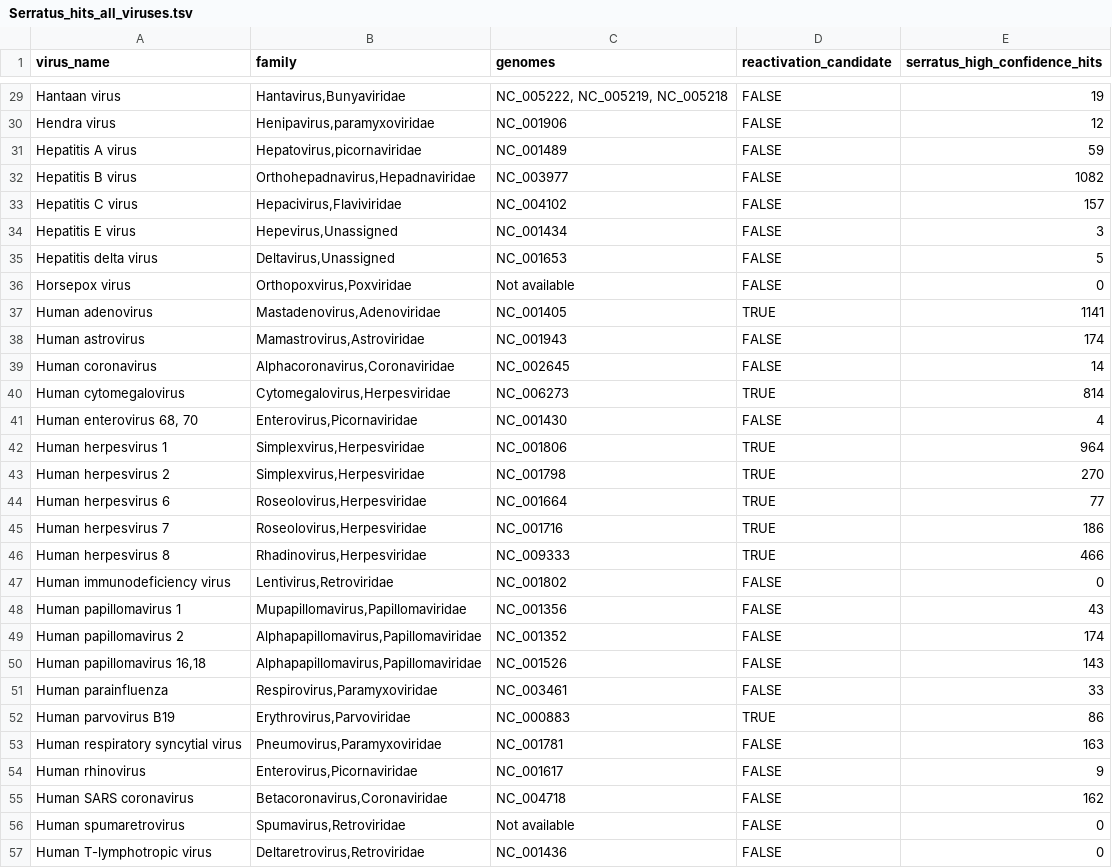
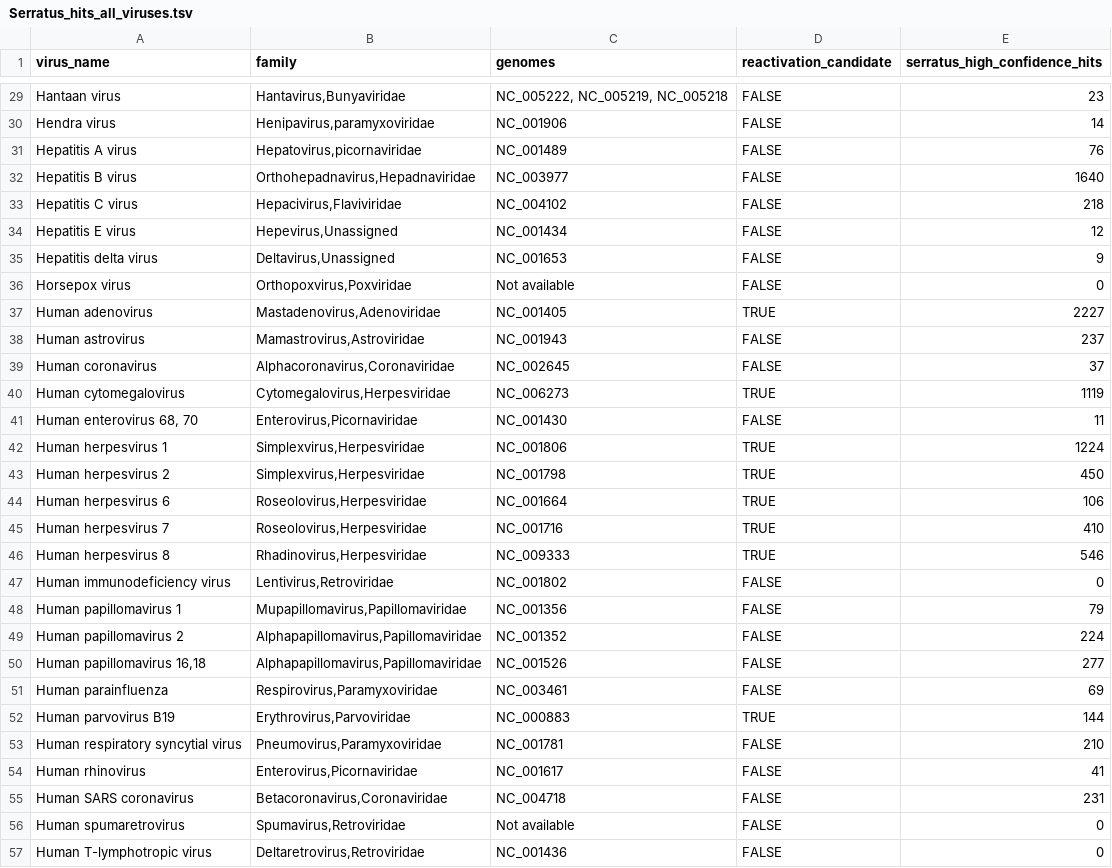
Before and after one commit to caleblareau/serratus-reactivation-screen, a TSV file: output/Serratus_hits_all_viruses.tsv, drawn as a sheet; only a part is shown, gaps mark what is left out; the diff covers the shown part only; the diff names each change by its address in the sheet, - before the commit and + after, or states it on an @@ line.

```diff
--- a/output/Serratus_hits_all_viruses.tsv
+++ b/output/Serratus_hits_all_viruses.tsv
-E29 (serratus_high_confidence_hits): 19
+E29 (serratus_high_confidence_hits): 23
-E30 (serratus_high_confidence_hits): 12
+E30 (serratus_high_confidence_hits): 14
-E31 (serratus_high_confidence_hits): 59
+E31 (serratus_high_confidence_hits): 76
-E32 (serratus_high_confidence_hits): 1082
+E32 (serratus_high_confidence_hits): 1640
-E33 (serratus_high_confidence_hits): 157
+E33 (serratus_high_confidence_hits): 218
-E34 (serratus_high_confidence_hits): 3
+E34 (serratus_high_confidence_hits): 12
-E35 (serratus_high_confidence_hits): 5
+E35 (serratus_high_confidence_hits): 9
-E37 (serratus_high_confidence_hits): 1141
+E37 (serratus_high_confidence_hits): 2227
-E38 (serratus_high_confidence_hits): 174
+E38 (serratus_high_confidence_hits): 237
-E39 (serratus_high_confidence_hits): 14
+E39 (serratus_high_confidence_hits): 37
-E40 (serratus_high_confidence_hits): 814
+E40 (serratus_high_confidence_hits): 1119
-E41 (serratus_high_confidence_hits): 4
+E41 (serratus_high_confidence_hits): 11
-E42 (serratus_high_confidence_hits): 964
+E42 (serratus_high_confidence_hits): 1224
-E43 (serratus_high_confidence_hits): 270
+E43 (serratus_high_confidence_hits): 450
-E44 (serratus_high_confidence_hits): 77
+E44 (serratus_high_confidence_hits): 106
-E45 (serratus_high_confidence_hits): 186
+E45 (serratus_high_confidence_hits): 410
-E46 (serratus_high_confidence_hits): 466
+E46 (serratus_high_confidence_hits): 546
-E48 (serratus_high_confidence_hits): 43
+E48 (serratus_high_confidence_hits): 79
-E49 (serratus_high_confidence_hits): 174
+E49 (serratus_high_confidence_hits): 224
-E50 (serratus_high_confidence_hits): 143
+E50 (serratus_high_confidence_hits): 277
-E51 (serratus_high_confidence_hits): 33
+E51 (serratus_high_confidence_hits): 69
-E52 (serratus_high_confidence_hits): 86
+E52 (serratus_high_confidence_hits): 144
-E53 (serratus_high_confidence_hits): 163
+E53 (serratus_high_confidence_hits): 210
-E54 (serratus_high_confidence_hits): 9
+E54 (serratus_high_confidence_hits): 41
-E55 (serratus_high_confidence_hits): 162
+E55 (serratus_high_confidence_hits): 231
```
Also changed, not shown: 71 edited cells elsewhere in this file, output/Serratus_libraries_all_hits_reactivation.tsv, output/source_data_bar_graph.tsv, 29 other files.
